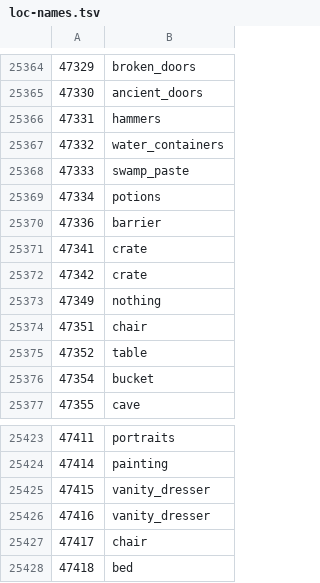
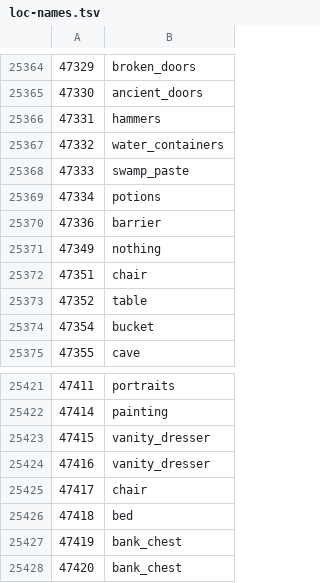
Before and after one commit to ThatGamerBlue/cs2-decompiler, a TSV file: src/main/resources/org/runestar/cs2/loc-names.tsv, drawn as a sheet; only a part is shown, gaps mark what is left out; removed rows and columns are numbered as before the commit, all else as after; the diff names each change by its address in the sheet, - before the commit and + after, or states it on an @@ line.

```diff
--- a/src/main/resources/org/runestar/cs2/loc-names.tsv
+++ b/src/main/resources/org/runestar/cs2/loc-names.tsv
-row 25371: 47341 | crate
-row 25372: 47342 | crate
+row 25427: 47419 | bank_chest
+row 25428: 47420 | bank_chest
```
Also changed, not shown: src/main/resources/org/runestar/cs2/model-names.tsv, src/main/resources/org/runestar/cs2/npc-names.tsv, 3 other files.
